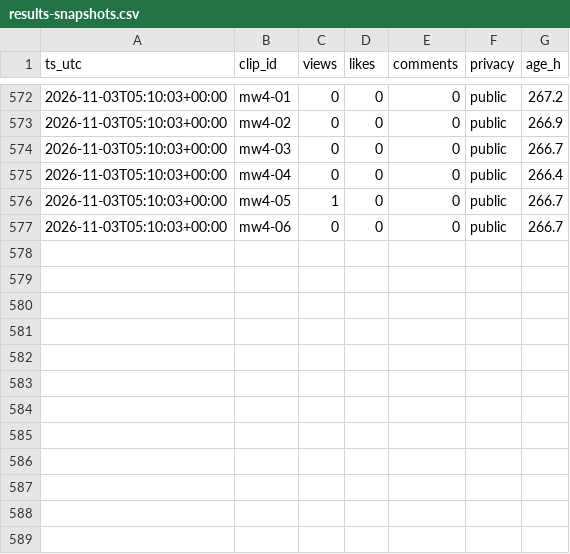
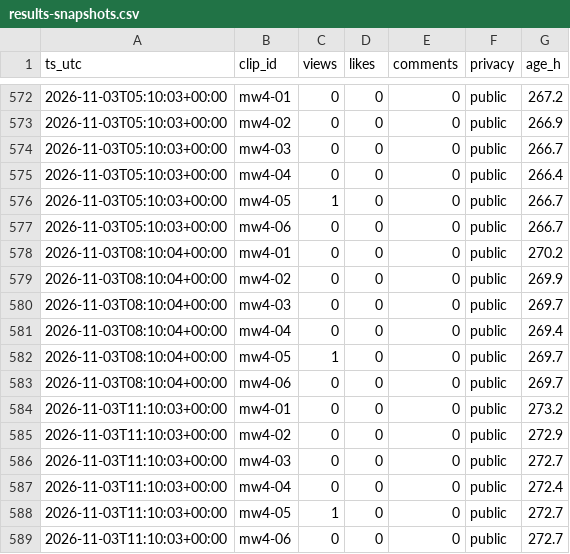
Before and after one commit to wdownard-dev/openclaw-workspace, a CSV file: projects/clips/results-snapshots.csv, drawn as a sheet; only a part is shown, gaps mark what is left out; the diff names each change by its address in the sheet, - before the commit and + after, or states it on an @@ line.

```diff
--- a/projects/clips/results-snapshots.csv
+++ b/projects/clips/results-snapshots.csv
+row 578: 2026-11-03T08:10:04+00:00 | mw4-01 | 0 | 0 | 0 | public | 270.2
+row 579: 2026-11-03T08:10:04+00:00 | mw4-02 | 0 | 0 | 0 | public | 269.9
+row 580: 2026-11-03T08:10:04+00:00 | mw4-03 | 0 | 0 | 0 | public | 269.7
+row 581: 2026-11-03T08:10:04+00:00 | mw4-04 | 0 | 0 | 0 | public | 269.4
+row 582: 2026-11-03T08:10:04+00:00 | mw4-05 | 1 | 0 | 0 | public | 269.7
+row 583: 2026-11-03T08:10:04+00:00 | mw4-06 | 0 | 0 | 0 | public | 269.7
+row 584: 2026-11-03T11:10:03+00:00 | mw4-01 | 0 | 0 | 0 | public | 273.2
+row 585: 2026-11-03T11:10:03+00:00 | mw4-02 | 0 | 0 | 0 | public | 272.9
+row 586: 2026-11-03T11:10:03+00:00 | mw4-03 | 0 | 0 | 0 | public | 272.7
+row 587: 2026-11-03T11:10:03+00:00 | mw4-04 | 0 | 0 | 0 | public | 272.4
+row 588: 2026-11-03T11:10:03+00:00 | mw4-05 | 1 | 0 | 0 | public | 272.7
+row 589: 2026-11-03T11:10:03+00:00 | mw4-06 | 0 | 0 | 0 | public | 272.7
```
Also changed, not shown: 6 other files.
